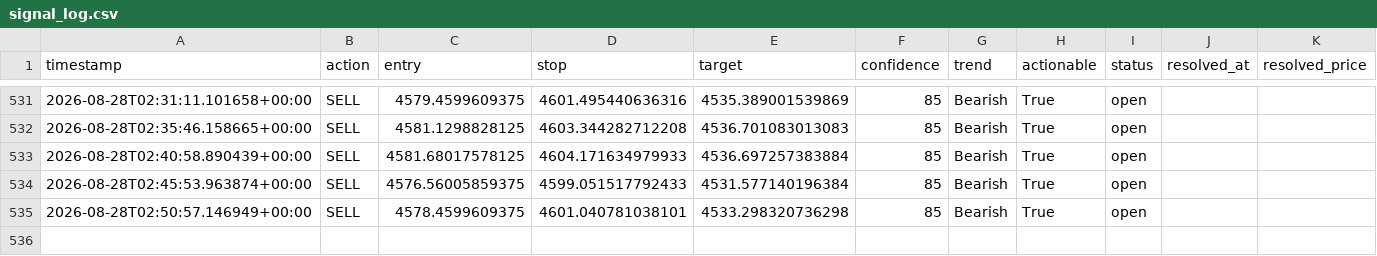
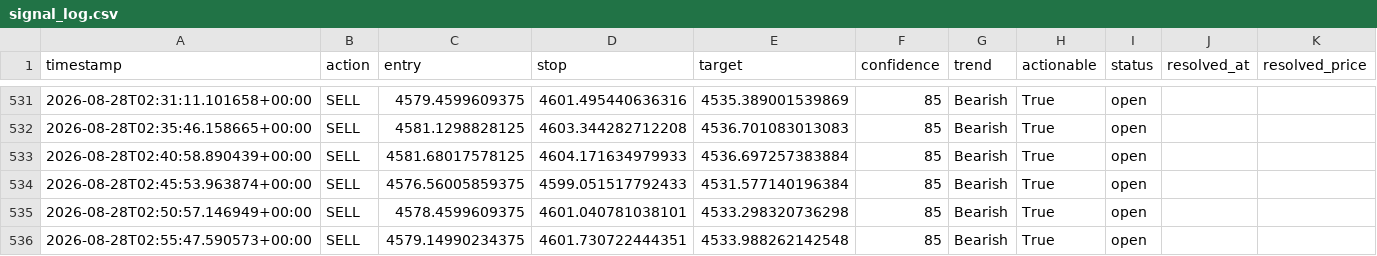
Before and after one commit to wyethmontz/trading-assistant, a CSV file: data/signal_log.csv, drawn as a sheet; only a part is shown, gaps mark what is left out; the diff names each change by its address in the sheet, - before the commit and + after, or states it on an @@ line.

```diff
--- a/data/signal_log.csv
+++ b/data/signal_log.csv
+row 536: 2026-08-28T02:55:47.590573+00:00 | SELL | 4579.14990234375 | 4601.730722444351 | 4533.988262142548 | 85 | Bearish | True | open
```
